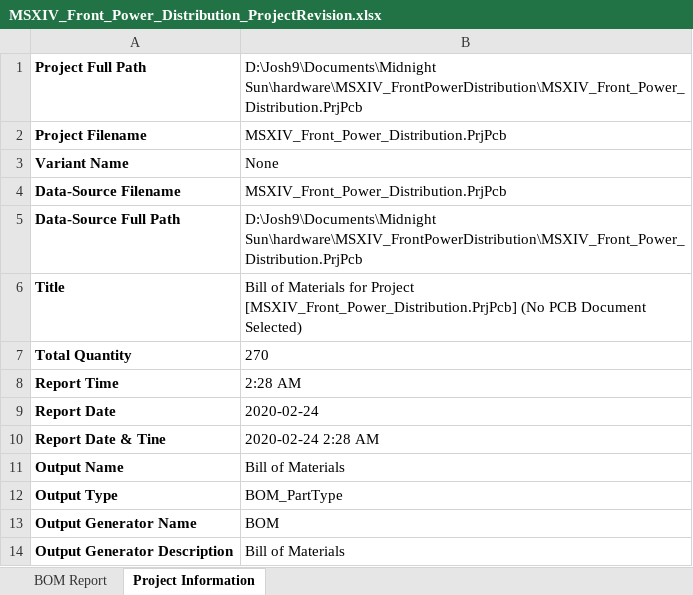
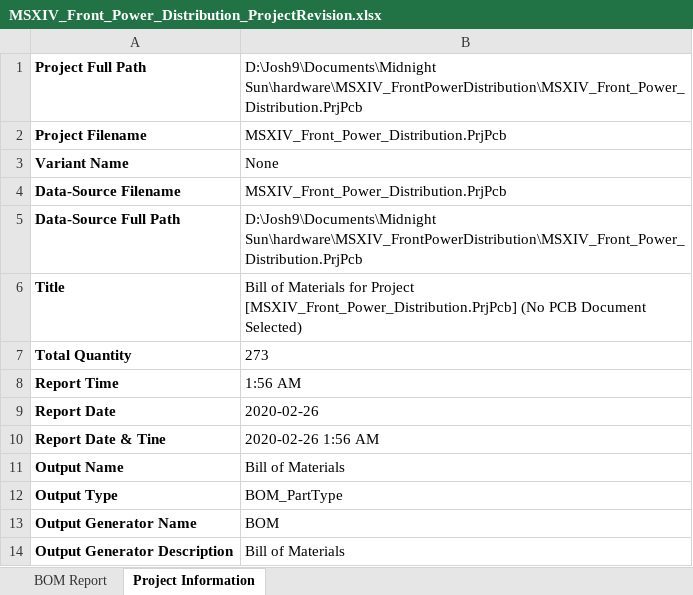
Before and after one commit to uw-midsun/hardware, an Excel workbook: MSXIV_FrontPowerDistribution/Project Outputs for MSXIV_Front_Power_Distribution/MSXIV_Front_Power_Distribution_ProjectRevision.xlsx, sheet Project Information, drawn as a sheet; values as stored, in another font and other column widths than the file's, no borders; the diff names each change by its address in the sheet, - before the commit and + after, or states it on an @@ line.

```diff
--- a/MSXIV_FrontPowerDistribution/Project Outputs for MSXIV_Front_Power_Distribution/MSXIV_Front_Power_Distribution_ProjectRevision.xlsx (sheet Project Information)
+++ b/MSXIV_FrontPowerDistribution/Project Outputs for MSXIV_Front_Power_Distribution/MSXIV_Front_Power_Distribution_ProjectRevision.xlsx (sheet Project Information)
-B7: 270
+B7: 273
-B8: 2:28 AM
+B8: 1:56 AM
-B9: 2020-02-24
+B9: 2020-02-26
-B10: 2020-02-24 2:28 AM
+B10: 2020-02-26 1:56 AM
```
Also changed, not shown: sheet BOM Report, 42 other files.
